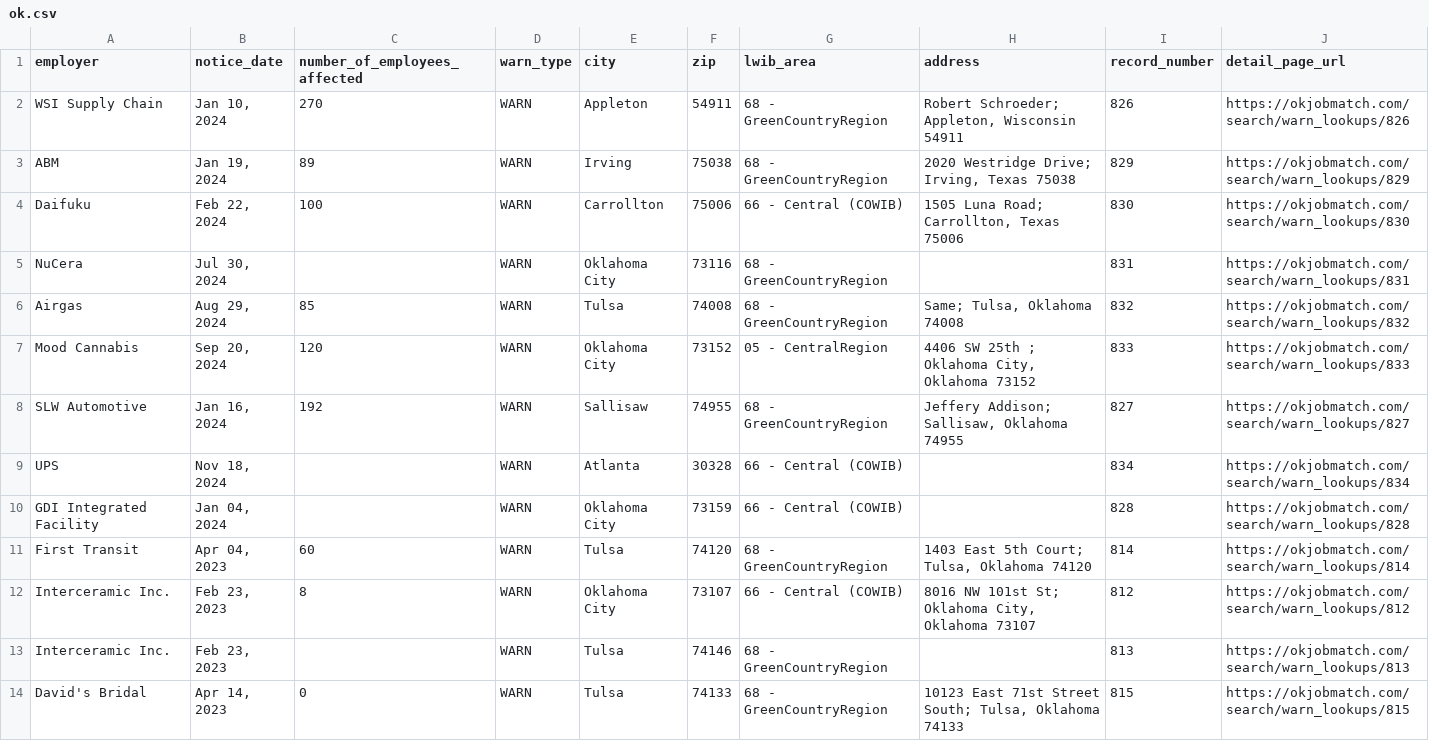
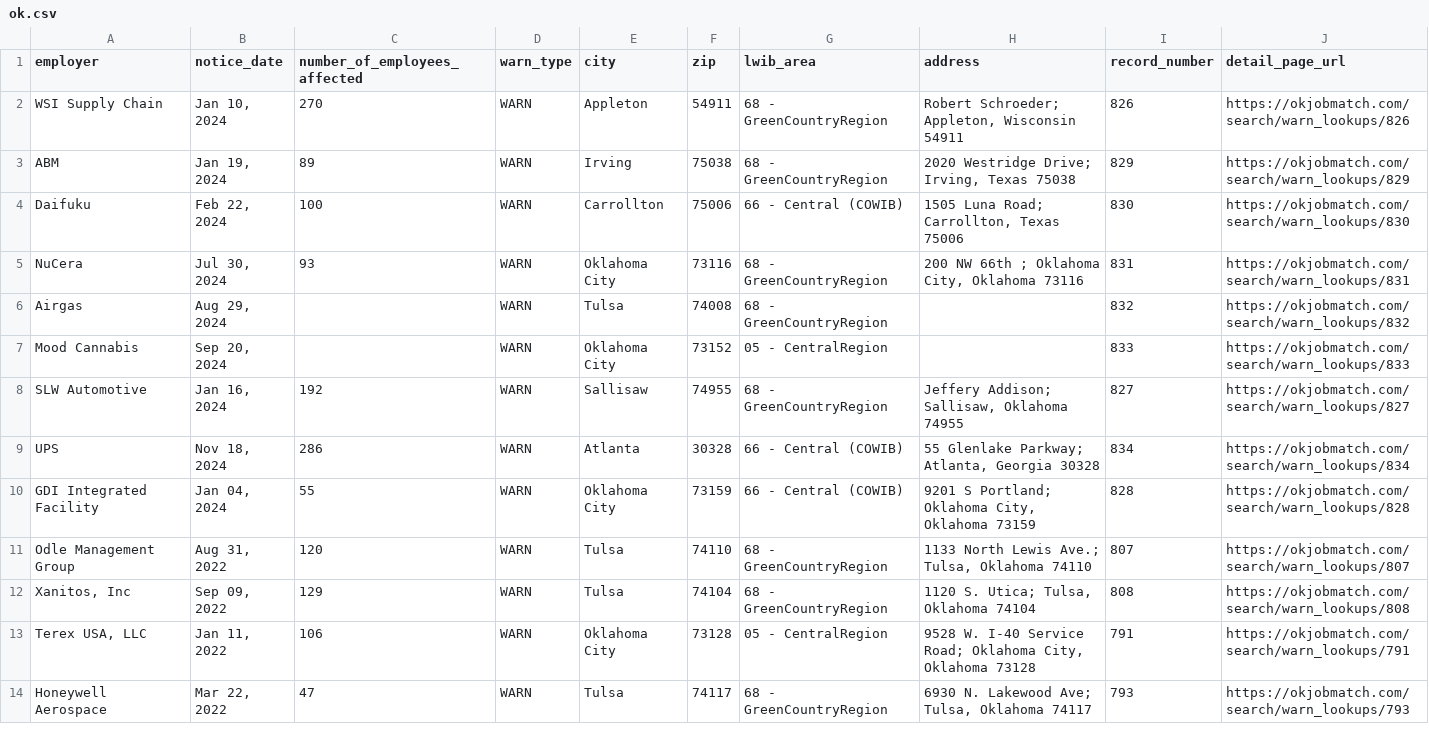
Before and after one commit to biglocalnews/layoff-watch, a CSV file: data/warn-transformer/raw/ok.csv, drawn as a sheet; only a part is shown; the shorter side is filled out with more unchanged rows; the diff covers the shown part only.

```diff
--- a/data/warn-transformer/raw/ok.csv
+++ b/data/warn-transformer/raw/ok.csv
@@ -4,11 +4,7 @@ ABM,"Jan 19, 2024",89,WARN,Irving,75038,68 - GreenCountryRegion,"2020 Westridge
 Daifuku,"Feb 22, 2024",100,WARN,Carrollton,75006,66 - Central (COWIB),"1505 Luna Road; Carrollton, Texas 75006",830,https://okjobmatch.com/search/warn_lookups/830
-NuCera,"Jul 30, 2024",,WARN,Oklahoma City,73116,68 - GreenCountryRegion,,831,https://okjobmatch.com/search/warn_lookups/831
-Airgas,"Aug 29, 2024",85,WARN,Tulsa,74008,68 - GreenCountryRegion,"Same; Tulsa, Oklahoma 74008",832,https://okjobmatch.com/search/warn_lookups/832
-Mood Cannabis,"Sep 20, 2024",120,WARN,Oklahoma City,73152,05 - CentralRegion,"4406 SW 25th ; Oklahoma City, Oklahoma 73152",833,https://okjobmatch.com/search/warn_lookups/833
+NuCera,"Jul 30, 2024",93,WARN,Oklahoma City,73116,68 - GreenCountryRegion,"200 NW 66th ; Oklahoma City, Oklahoma 73116",831,https://okjobmatch.com/search/warn_lookups/831
+Airgas,"Aug 29, 2024",,WARN,Tulsa,74008,68 - GreenCountryRegion,,832,https://okjobmatch.com/search/warn_lookups/832
+Mood Cannabis,"Sep 20, 2024",,WARN,Oklahoma City,73152,05 - CentralRegion,,833,https://okjobmatch.com/search/warn_lookups/833
 SLW Automotive,"Jan 16, 2024",192,WARN,Sallisaw,74955,68 - GreenCountryRegion,"Jeffery Addison; Sallisaw, Oklahoma 74955",827,https://okjobmatch.com/search/warn_lookups/827
-UPS,"Nov 18, 2024",,WARN,Atlanta,30328,66 - Central (COWIB),,834,https://okjobmatch.com/search/warn_lookups/834
-GDI Integrated Facility,"Jan 04, 2024",,WARN,Oklahoma City,73159,66 - Central (COWIB),,828,https://okjobmatch.com/search/warn_lookups/828
-First Transit,"Apr 04, 2023",60,WARN,Tulsa,74120,68 - GreenCountryRegion,"1403 East 5th Court; Tulsa, Oklahoma 74120",814,https://okjobmatch.com/search/warn_lookups/814
-Interceramic Inc.,"Feb 23, 2023",8,WARN,Oklahoma City,73107,66 - Central (COWIB),"8016 NW 101st St; Oklahoma City, Oklahoma 73107",812,https://okjobmatch.com/search/warn_lookups/812
-Interceramic Inc.,"Feb 23, 2023",,WARN,Tulsa,74146,68 - GreenCountryRegion,,813,https://okjobmatch.com/search/warn_lookups/813
-David's Bridal,"Apr 14, 2023",0,WARN,Tulsa,74133,68 - GreenCountryRegion,"10123 East 71st Street South; Tulsa, Oklahoma 74133",815,https://okjobmatch.com/search/warn_lookups/815
+UPS,"Nov 18, 2024",286,WARN,Atlanta,30328,66 - Central (COWIB),"55 Glenlake Parkway; Atlanta, Georgia 30328",834,https://okjobmatch.com/search/warn_lookups/834
+GDI Integrated Facility,"Jan 04, 2024",55,WARN,Oklahoma City,73159,66 - Central (COWIB),"9201 S Portland; Oklahoma City, Oklahoma 73159",828,https://okjobmatch.com/search/warn_lookups/828
```
Also changed, not shown: 10 removed rows elsewhere in this file, data/warn-transformer/processed/additions.csv, data/warn-transformer/raw/co.csv, 8 other files.
